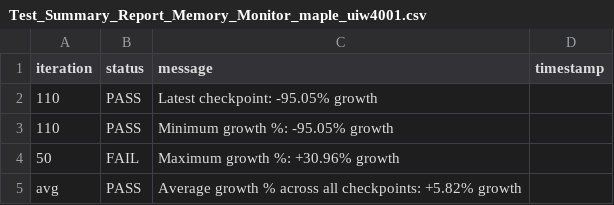
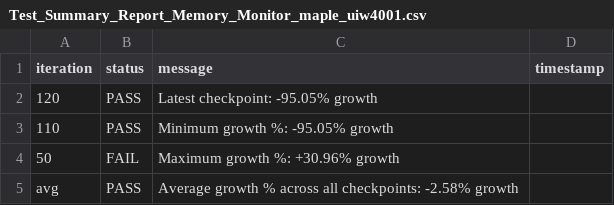
Before and after one commit to josebarba-bit/Parser, a CSV file: test_results/memory_leaks/Test_Summary_Report_Memory_Monitor_maple_uiw4001.csv, drawn as a sheet.

```diff
--- a/test_results/memory_leaks/Test_Summary_Report_Memory_Monitor_maple_uiw4001.csv
+++ b/test_results/memory_leaks/Test_Summary_Report_Memory_Monitor_maple_uiw4001.csv
@@ -1,5 +1,5 @@
 iteration,status,message,timestamp
-110,PASS,Latest checkpoint: -95.05% growth,
+120,PASS,Latest checkpoint: -95.05% growth,
 110,PASS,Minimum growth %: -95.05% growth,
 50,FAIL,Maximum growth %: +30.96% growth,
-avg,PASS,Average growth % across all checkpoints: +5.82% growth,
+avg,PASS,Average growth % across all checkpoints: -2.58% growth,
```
Also changed, not shown: test_results/memory_leaks/Device_Comparison_Report_maple_uiw4001_vs_maple_vip56x2.csv, test_results/memory_leaks/LXC_Memory_Monitor_maple_uiw4001.csv, 1 other file.
